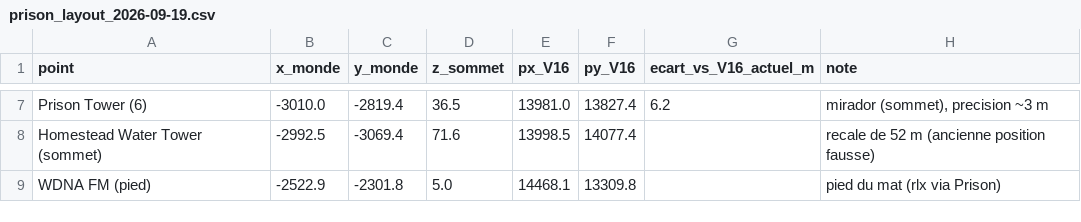
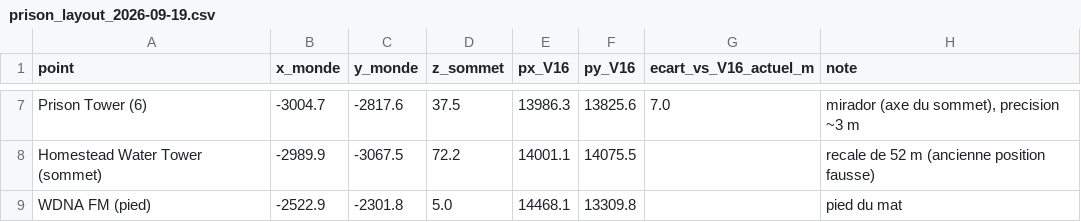
Before and after one commit to NeutralState/gtamaplib, a CSV file: docs/exports/prison_layout_2026-09-19.csv, drawn as a sheet; only a part is shown, gaps mark what is left out; the diff covers the shown part only; the diff names each change by its address in the sheet, - before the commit and + after, or states it on an @@ line.

Commit message:
docs/exports: coordonnees prison (Hamlet) mises a jour sur la solution v5 pour Yanis

```diff
--- a/docs/exports/prison_layout_2026-09-19.csv
+++ b/docs/exports/prison_layout_2026-09-19.csv
-B7 (x_monde): -3010.0
+B7 (x_monde): -3004.7
-C7 (y_monde): -2819.4
+C7 (y_monde): -2817.6
-D7 (z_sommet): 36.5
+D7 (z_sommet): 37.5
-E7 (px_V16): 13981.0
+E7 (px_V16): 13986.3
-F7 (py_V16): 13827.4
+F7 (py_V16): 13825.6
-G7 (ecart_vs_V16_actuel_m): 6.2
+G7 (ecart_vs_V16_actuel_m): 7.0
-H7 (note): mirador (sommet), precision ~3 m
+H7 (note): mirador (axe du sommet), precision ~3 m
-B8 (x_monde): -2992.5
+B8 (x_monde): -2989.9
-C8 (y_monde): -3069.4
+C8 (y_monde): -3067.5
-D8 (z_sommet): 71.6
+D8 (z_sommet): 72.2
-E8 (px_V16): 13998.5
+E8 (px_V16): 14001.1
-F8 (py_V16): 14077.4
+F8 (py_V16): 14075.5
-H9 (note): pied du mat (rlx via Prison)
+H9 (note): pied du mat
```
Also changed, not shown: 35 edited cells elsewhere in this file.
